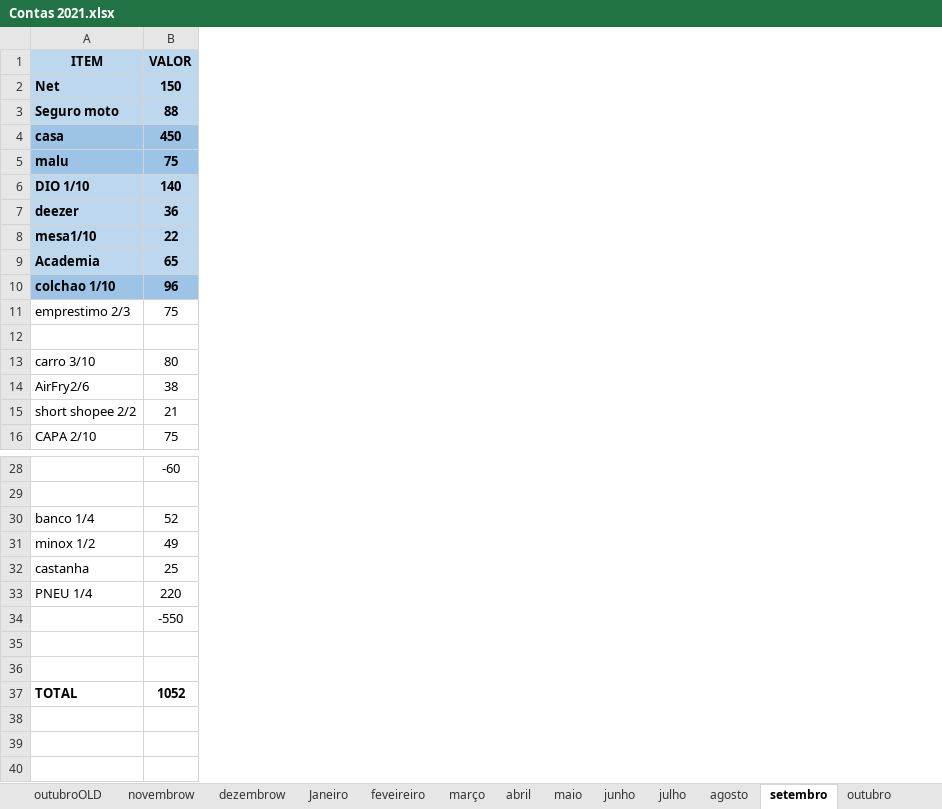
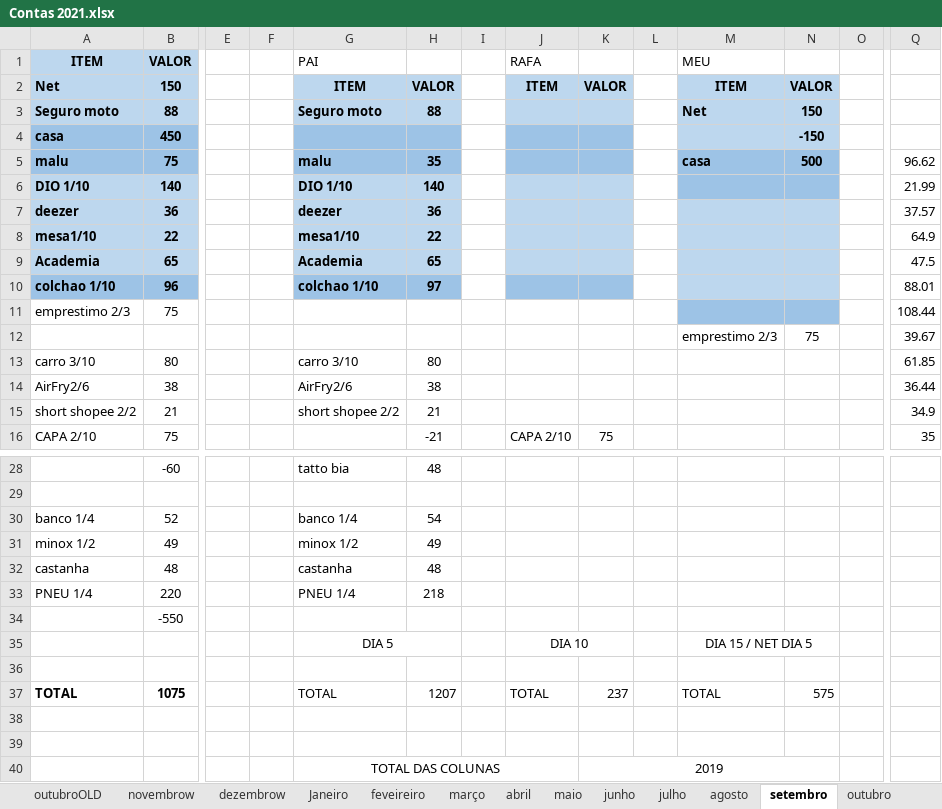
Before and after one commit to 10500007/Teste_em_casa, an Excel workbook: Contas 2021.xlsx, sheet setembro, drawn as a sheet; only a part is shown, gaps mark what is left out; values as stored, in another font and other column widths than the file's, no borders; rows hold the shown columns only; the diff covers the shown part only; the diff names each change by its address in the sheet, - before the commit and + after, or states it on an @@ line.

Commit message:
Update Contas 2021.xlsx

```diff
--- a/Contas 2021.xlsx (sheet setembro)
+++ b/Contas 2021.xlsx (sheet setembro)
+column E, empty
+column F, empty
+column G (PAI), rows 2-15: ITEM | Seguro moto |  | malu | DIO 1/10 | deezer | mesa1/10 | Academia | colchao 1/10 |  |  | carro 3/10 | AirFry2/6 | short shopee 2/2; rows 28-37: tatto bia |  | banco 1/4 | minox 1/2 | castanha | PNEU 1/4 |  | DIA 5 |  | TOTAL
+column H, rows 2-16: VALOR | 88 |  | 35 | 140 | 36 | 22 | 65 | 97 |  |  | 80 | 38 | 21 | -21; rows 28-37: 48 |  | 54 | 49 | 48 | 218 |  |  |  | 1207
+column I, empty
+column J (RAFA), rows 2-16: ITEM |  |  |  |  |  |  |  |  |  |  |  |  |  | CAPA 2/10; rows 35-37: DIA 10 |  | TOTAL
+column K, rows 2-16: VALOR |  |  |  |  |  |  |  |  |  |  |  |  |  | 75; row 37: 237
+column L, empty
+column M (MEU), rows 2-12: ITEM | Net |  | casa |  |  |  |  |  |  | emprestimo 2/3; rows 35-37: DIA 15 / NET DIA 5 |  | TOTAL
+column N, rows 2-12: VALOR | 150 | -150 | 500 |  |  |  |  |  |  | 75; row 37: 575
+column O, empty
+column Q, rows 5-16: 96.62 | 21.99 | 37.57 | 64.9 | 47.5 | 88.01 | 108.44 | 39.67 | 61.85 | 36.44 | 34.9 | 35
-row 12: (empty)
+row 12:  |  |  |  |  |  |  |  |  |  | emprestimo 2/3 | 75 |  | 39.67
-B32 (VALOR): 25
+B32 (VALOR): 48
-row 35: (empty)
+row 35:  |  |  |  | DIA 5 |  |  | DIA 10 |  |  | DIA 15 / NET DIA 5
-B37 (VALOR): 1052
+B37 (VALOR): 1075
+row 38: (empty)
+row 39: (empty)
+row 40:  |  |  |  | TOTAL DAS COLUNAS |  |  |  | 2019
```
Also changed, not shown: 1 added column elsewhere in this sheet, sheet outubro.
